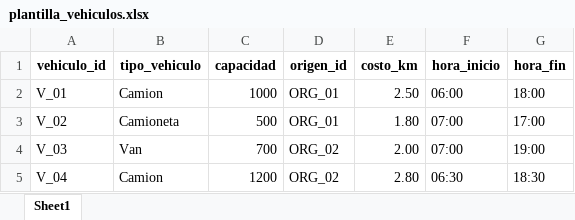
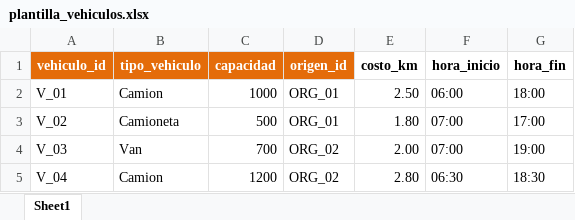
Before and after one commit to JDorangetree/rutas, an Excel workbook: templates/plantilla_vehiculos.xlsx, sheet Sheet1, drawn as a sheet; values as stored, in another font and other column widths than the file's, no borders; the diff names each change by its address in the sheet, - before the commit and + after, or states it on an @@ line.

```diff
--- a/templates/plantilla_vehiculos.xlsx (sheet Sheet1)
+++ b/templates/plantilla_vehiculos.xlsx (sheet Sheet1)
@@ A1:D1 fill: none → #E46C0A, text colour: black → #FFFFFF @@
```
Also changed, not shown: templates/plantilla_configuracion.xlsx, templates/plantilla_destinos.xlsx, 8 other files.
